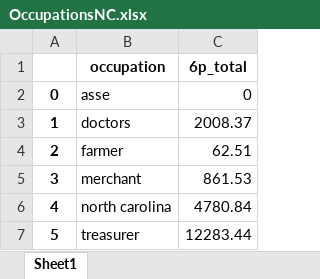
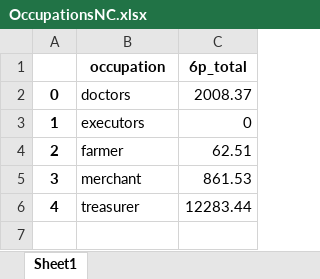
Before and after one commit to davidch2020/SPEOC-pt-1, an Excel workbook: S2022/comparison_between_debt_holders/avg_debt_occupation/FinishedSpreadsheets/OccupationsNC.xlsx, sheet Sheet1, drawn as a sheet; values as stored, in another font and other column widths than the file's, no borders; removed rows and columns are numbered as before the commit, all else as after; the diff names each change by its address in the sheet, - before the commit and + after, or states it on an @@ line.

```diff
--- a/S2022/comparison_between_debt_holders/avg_debt_occupation/FinishedSpreadsheets/OccupationsNC.xlsx (sheet Sheet1)
+++ b/S2022/comparison_between_debt_holders/avg_debt_occupation/FinishedSpreadsheets/OccupationsNC.xlsx (sheet Sheet1)
-row 2: 0 | asse | 0
@@ column A renumbered from row 2 down @@
+row 3: 1 | executors | 0
-row 6: 4 | north carolina | 4780.84
```
Also changed, not shown: S2022/comparison_between_debt_holders/avg_debt_occupation/FinishedSpreadsheets/OccupationsAllStates.xlsx, S2022/comparison_between_debt_holders/avg_debt_occupation/FinishedSpreadsheets/OccupationsCT.xlsx, 10 other files.
